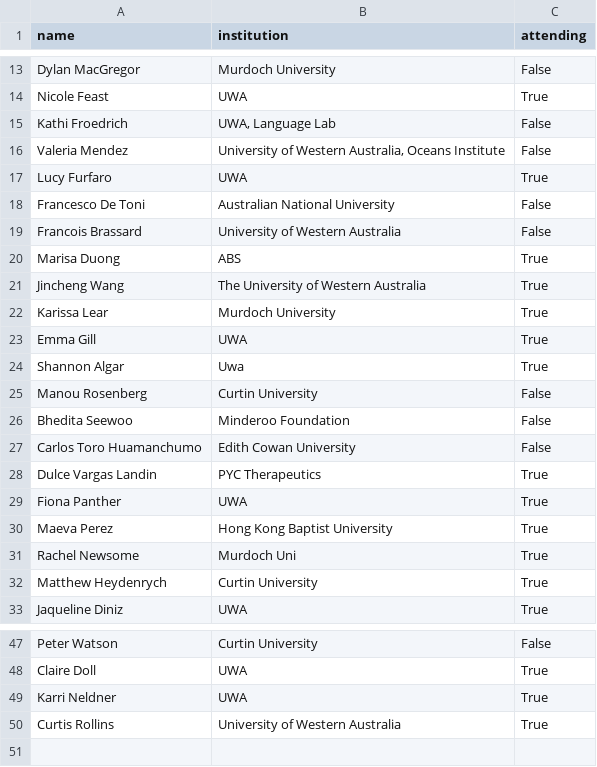
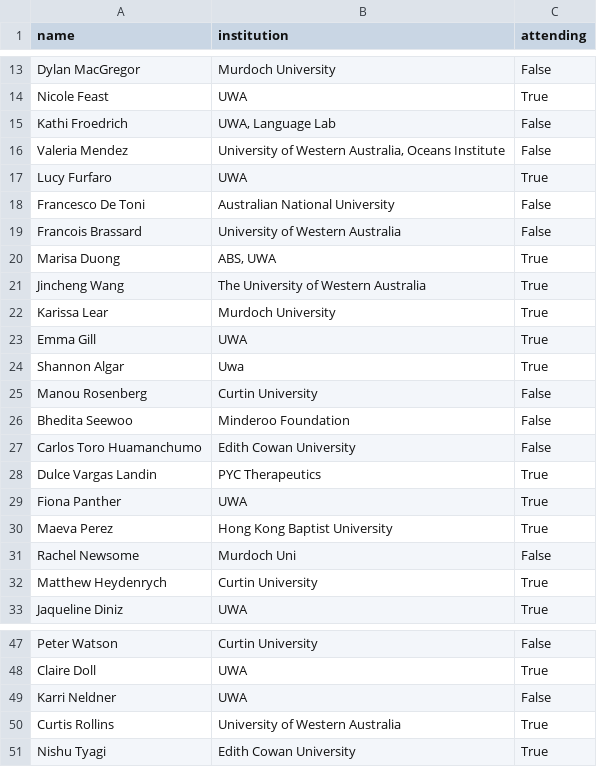
Before and after one commit to yuval-b/frf-collab, a CSV file: output/attendees.csv, drawn as a sheet; only a part is shown, gaps mark what is left out.

```diff
--- a/output/attendees.csv
+++ b/output/attendees.csv
@@ -19,3 +19,3 @@ Francesco De Toni,Australian National University,False
 Francois Brassard,University of Western Australia,False
-Marisa Duong,ABS,True
+Marisa Duong,"ABS, UWA",True
 Jincheng Wang,The University of Western Australia,True
@@ -30,3 +30,3 @@ Fiona Panther,UWA,True
 Maeva Perez,Hong Kong Baptist University,True
-Rachel Newsome,Murdoch Uni,True
+Rachel Newsome,Murdoch Uni,False
 Matthew Heydenrych,Curtin University,True
@@ -48,3 +48,4 @@ Peter Watson,Curtin University,False
 Claire Doll,UWA,True
-Karri Neldner,UWA,True
+Karri Neldner,UWA,False
 Curtis Rollins,University of Western Australia,True
+Nishu Tyagi,Edith Cowan University,True
```
Also changed, not shown: output/adjacency_matrix.csv, output/edges_ranked.csv, 3 other files.
